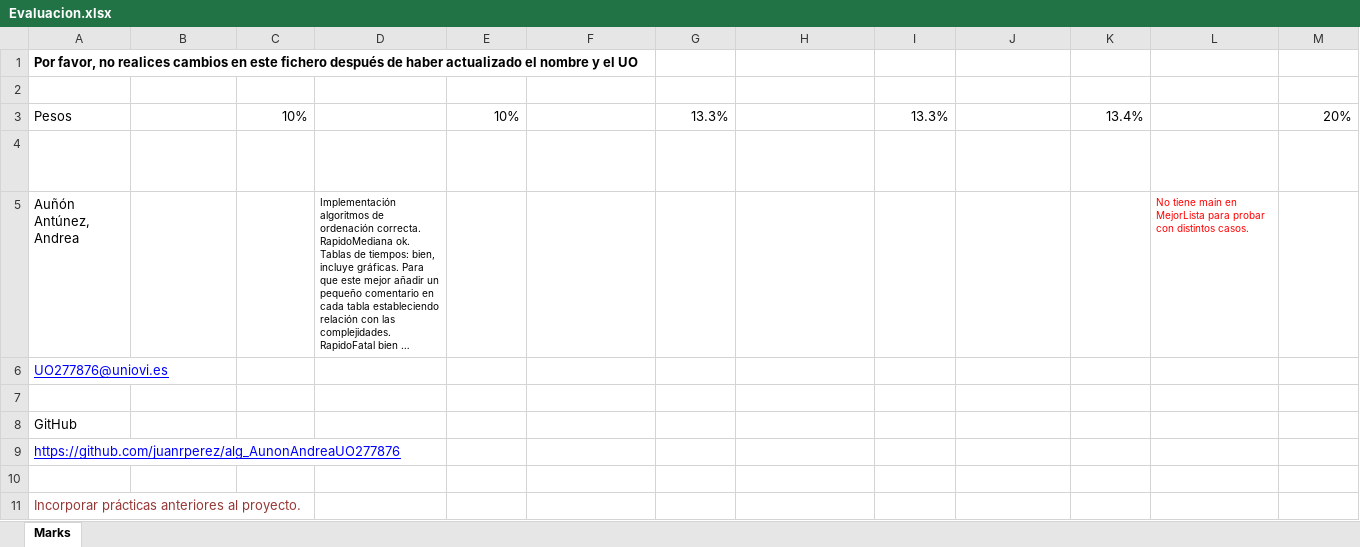
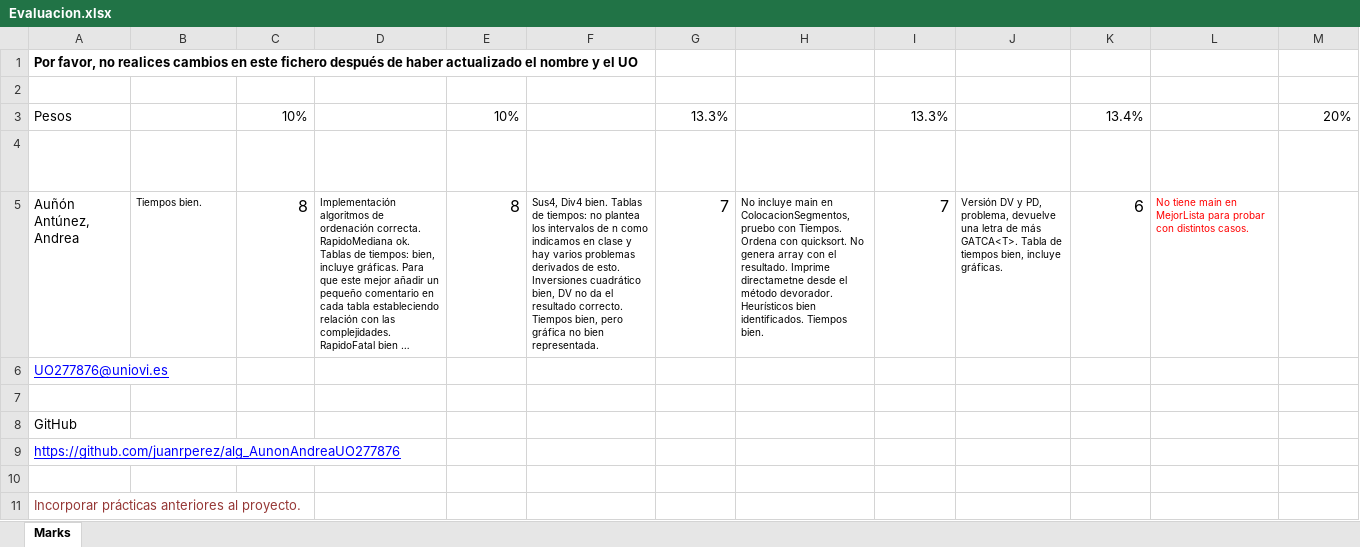
Before and after one commit to UO277876/algoritmia, an Excel workbook: Evaluacion.xlsx, sheet Marks, drawn as a sheet; only a part is shown; long unchanged cells end in …; values as stored, in another font and other column widths than the file's, no borders; table styles not drawn; the diff names each change by its address in the sheet, - before the commit and + after, or states it on an @@ line.

Commit message:
Evaluación: Práctica 6 Backtracking y anteriores

```diff
--- a/Evaluacion.xlsx (sheet Marks)
+++ b/Evaluacion.xlsx (sheet Marks)
-B5: (empty)
+B5: Tiempos bien.
-C5: (empty)
+C5: 8
-E5: (empty)
+E5: 8
-F5: (empty)
+F5: Sus4, Div4 bien. Tablas de tiempos: no plantea los intervalos de n como indicamos en clase y hay varios problemas derivados de esto. Inversiones cuadrático bien, DV no da el resultado correcto. Tiempos bien, pero gráfica no bien representada.
-G5: (empty)
+G5: 7
-H5: (empty)
+H5: No incluye main en ColocacionSegmentos, pruebo con Tiempos. Ordena con quicksort. No genera array con el resultado. Imprime directametne desde el método devorador. Heurísticos bien identificados. Tiempos bien.
-I5: (empty)
+I5: 7
-J5: (empty)
+J5: Versión DV y PD, problema, devuelve una letra de más GATCA<T>. Tabla de tiempos bien, incluye gráficas.
-K5: (empty)
+K5: 6
```
